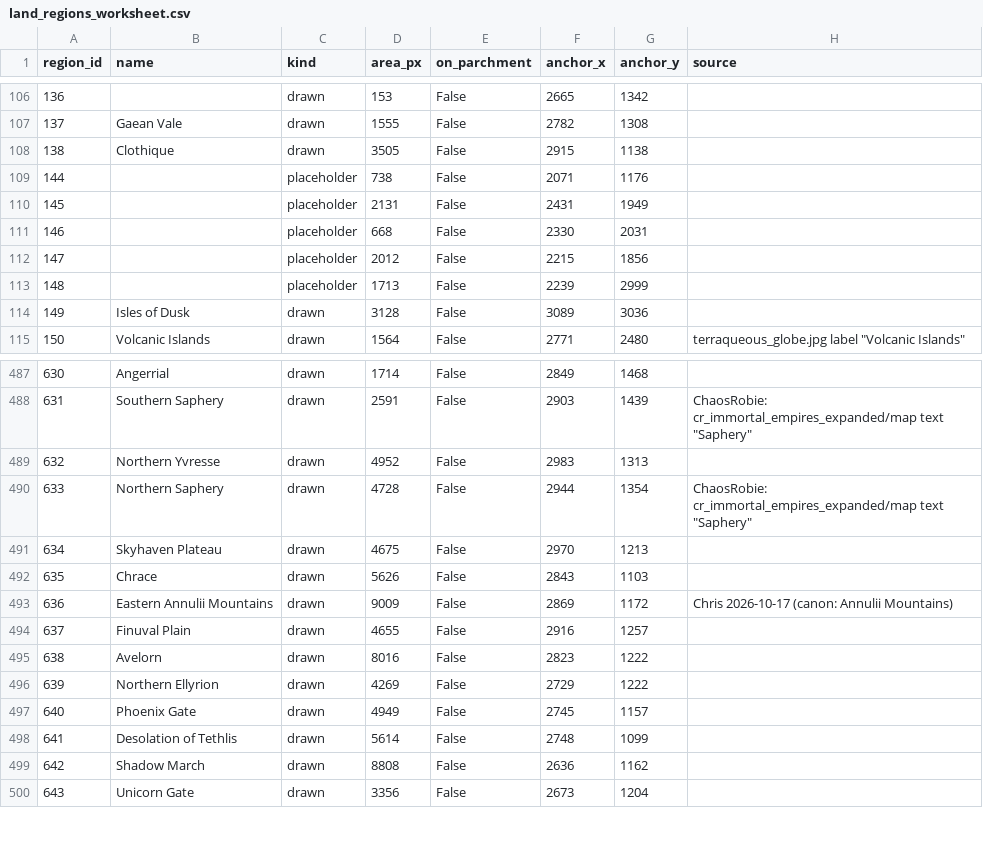
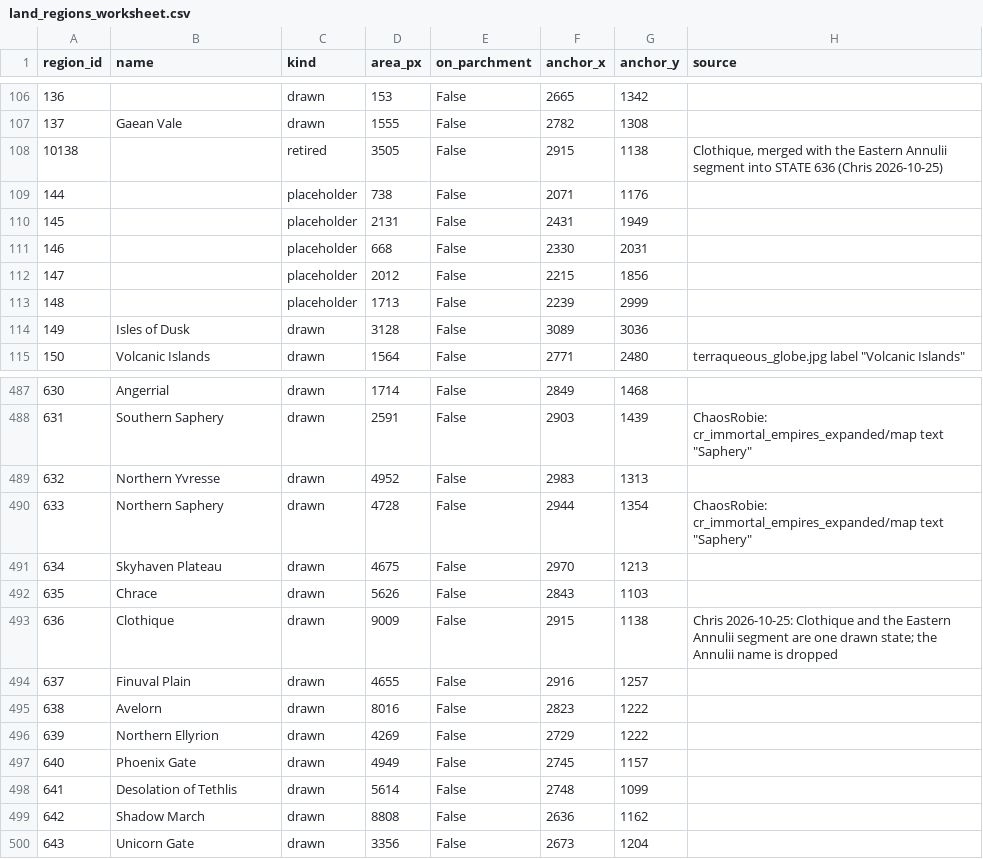
Before and after one commit to DudeChris33/warhammer-fantasy-vic3-mod, a CSV file: mapgen/config/land_regions_worksheet.csv, drawn as a sheet; only a part is shown, gaps mark what is left out.

```diff
--- a/mapgen/config/land_regions_worksheet.csv
+++ b/mapgen/config/land_regions_worksheet.csv
@@ -107,3 +107,3 @@
 "137","Gaean Vale","drawn","1555","False","2782","1308",""
-"138","Clothique","drawn","3505","False","2915","1138",""
+"10138","","retired","3505","False","2915","1138","Clothique, merged with the Eastern Annulii segment into STATE 636 (Chris 2026-10-25)"
 "144","","placeholder","738","False","2071","1176",""
@@ -492,3 +492,3 @@
 "635","Chrace","drawn","5626","False","2843","1103",""
-"636","Eastern Annulii Mountains","drawn","9009","False","2869","1172","Chris 2026-10-17 (canon: Annulii Mountains)"
+"636","Clothique","drawn","9009","False","2915","1138","Chris 2026-10-25: Clothique and the Eastern Annulii segment are one drawn state; the Annulii name is dropped"
 "637","Finuval Plain","drawn","4655","False","2916","1257",""
```
Also changed, not shown: 7 other files.
